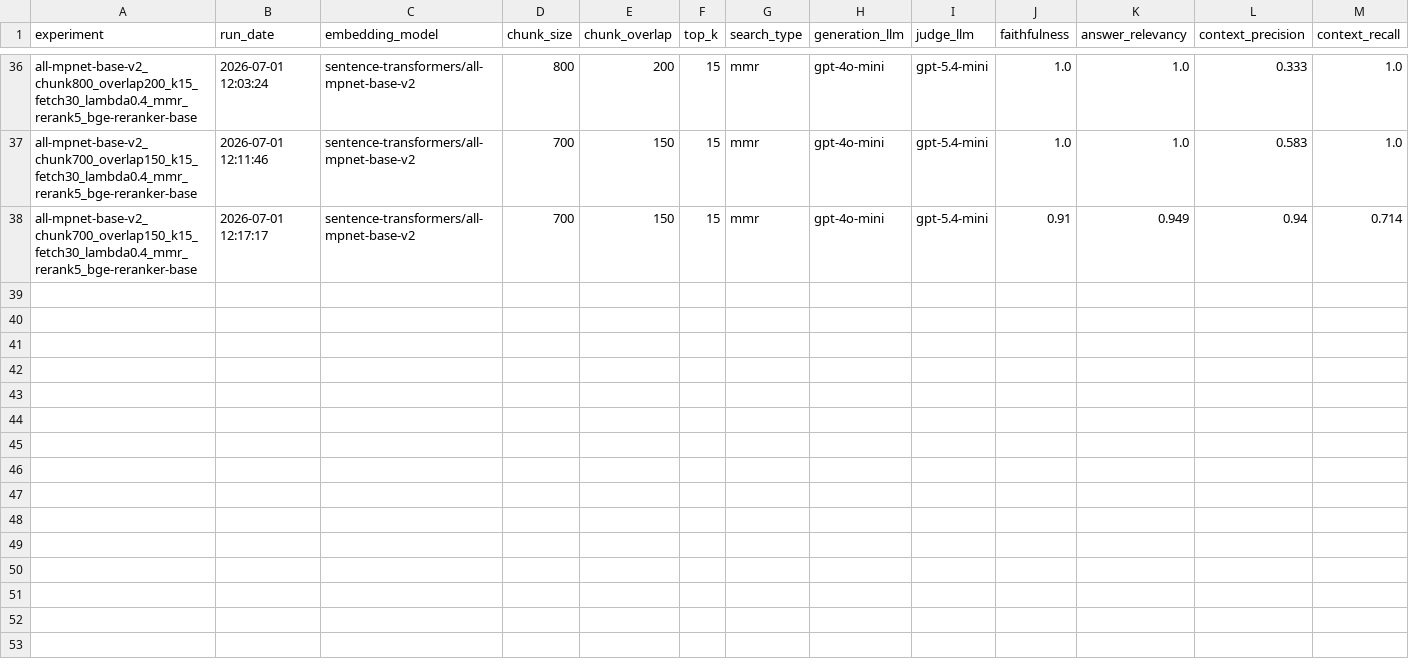
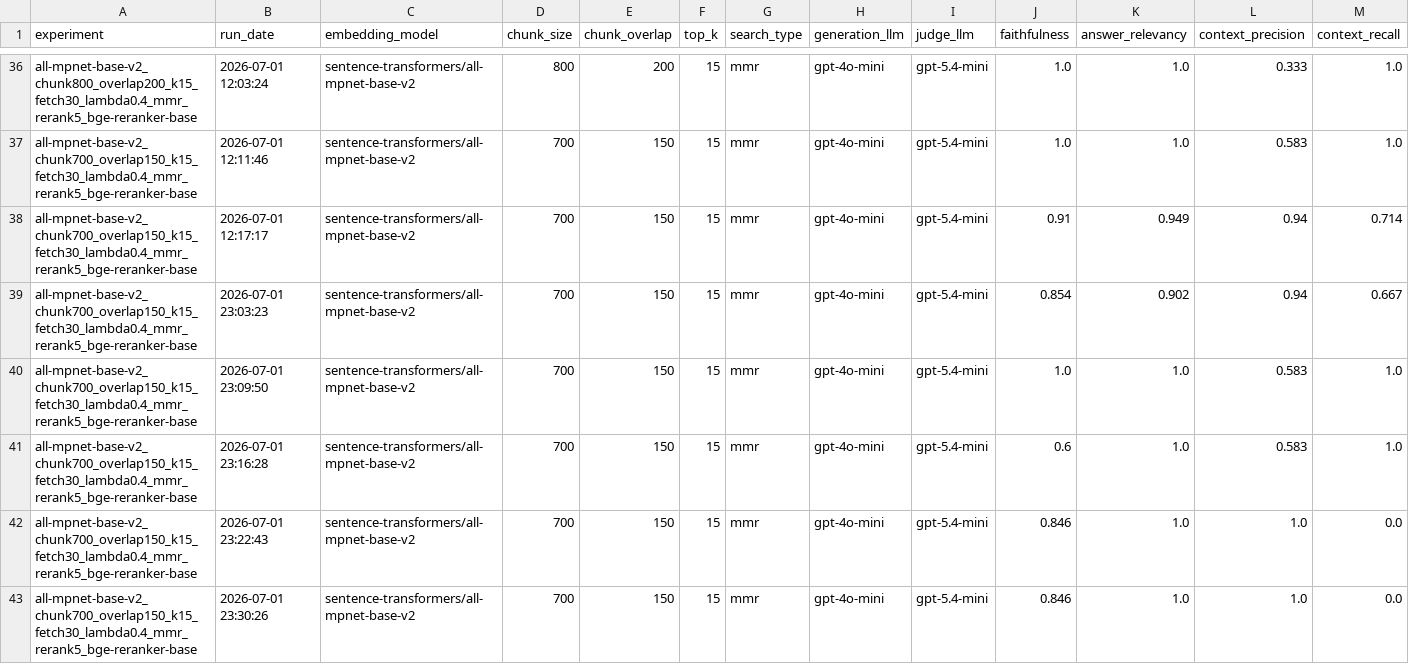
Before and after one commit to Namitha-C-Anto/hospital-assistant-rag-v2, a CSV file: evaluate/experiment_summary.csv, drawn as a sheet; only a part is shown, gaps mark what is left out; rows hold the shown columns only; the diff names each change by its address in the sheet, - before the commit and + after, or states it on an @@ line.

```diff
--- a/evaluate/experiment_summary.csv
+++ b/evaluate/experiment_summary.csv
+row 39: all-mpnet-base-v2_chunk700_overlap150_k15_fetch30_lambda0.4_mmr_rerank5_bge-reranker-base | 2026-07-01 23:03:23 | sentence-transformers/all-mpnet-base-v2 | 700 | 150 | 15 | mmr | gpt-4o-mini | gpt-5.4-mini | 0.854 | 0.902 | 0.94 | 0.667
+row 40: all-mpnet-base-v2_chunk700_overlap150_k15_fetch30_lambda0.4_mmr_rerank5_bge-reranker-base | 2026-07-01 23:09:50 | sentence-transformers/all-mpnet-base-v2 | 700 | 150 | 15 | mmr | gpt-4o-mini | gpt-5.4-mini | 1.0 | 1.0 | 0.583 | 1.0
+row 41: all-mpnet-base-v2_chunk700_overlap150_k15_fetch30_lambda0.4_mmr_rerank5_bge-reranker-base | 2026-07-01 23:16:28 | sentence-transformers/all-mpnet-base-v2 | 700 | 150 | 15 | mmr | gpt-4o-mini | gpt-5.4-mini | 0.6 | 1.0 | 0.583 | 1.0
+row 42: all-mpnet-base-v2_chunk700_overlap150_k15_fetch30_lambda0.4_mmr_rerank5_bge-reranker-base | 2026-07-01 23:22:43 | sentence-transformers/all-mpnet-base-v2 | 700 | 150 | 15 | mmr | gpt-4o-mini | gpt-5.4-mini | 0.846 | 1.0 | 1.0 | 0.0
+row 43: all-mpnet-base-v2_chunk700_overlap150_k15_fetch30_lambda0.4_mmr_rerank5_bge-reranker-base | 2026-07-01 23:30:26 | sentence-transformers/all-mpnet-base-v2 | 700 | 150 | 15 | mmr | gpt-4o-mini | gpt-5.4-mini | 0.846 | 1.0 | 1.0 | 0.0
```
Also changed, not shown: 9 other files.
